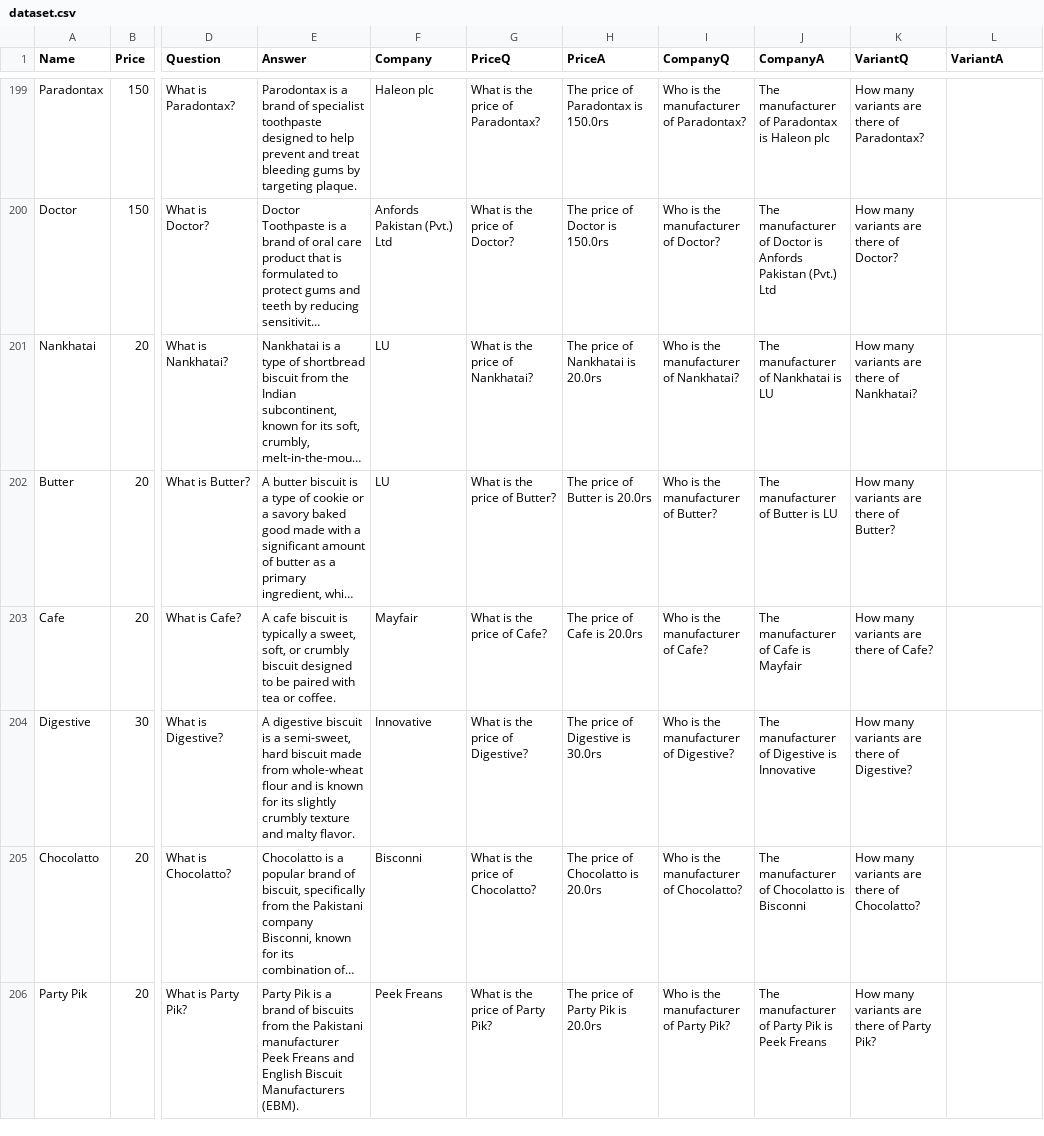
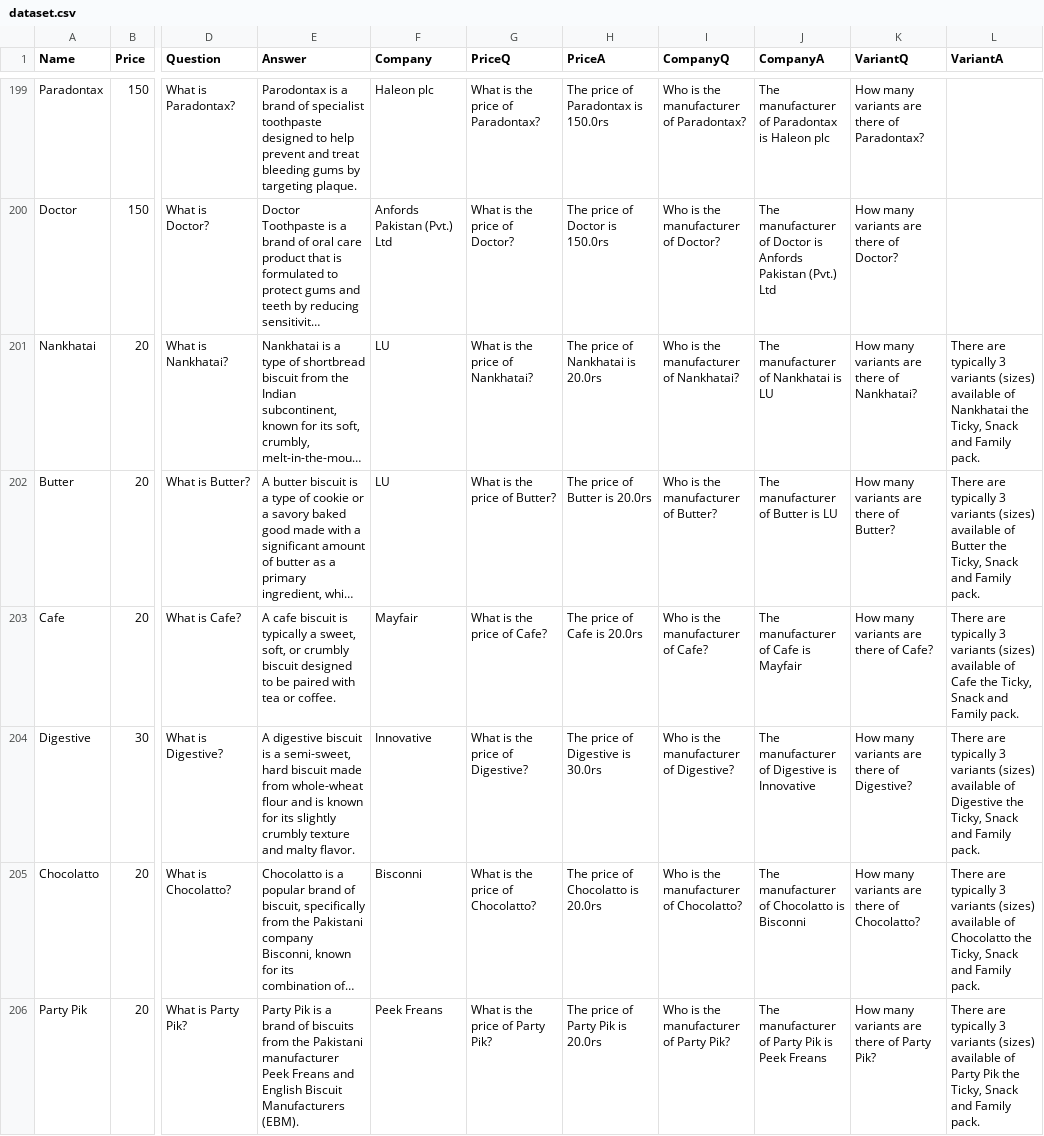
Before and after one commit to Shoaib1345/StoreProAICustomer, a CSV file: dataset.csv, drawn as a sheet; only a part is shown, gaps mark what is left out; long unchanged cells end in …; the diff covers the shown part only; the diff names each change by its address in the sheet, - before the commit and + after, or states it on an @@ line.

```diff
--- a/dataset.csv
+++ b/dataset.csv
-L201 (VariantA): (empty)
+L201 (VariantA): There are typically 3 variants (sizes) available of Nankhatai the Ticky, Snack and Family pack.
-L202 (VariantA): (empty)
+L202 (VariantA): There are typically 3 variants (sizes) available of Butter the Ticky, Snack and Family pack.
-L203 (VariantA): (empty)
+L203 (VariantA): There are typically 3 variants (sizes) available of Cafe the Ticky, Snack and Family pack.
-L204 (VariantA): (empty)
+L204 (VariantA): There are typically 3 variants (sizes) available of Digestive the Ticky, Snack and Family pack.
-L205 (VariantA): (empty)
+L205 (VariantA): There are typically 3 variants (sizes) available of Chocolatto the Ticky, Snack and Family pack.
-L206 (VariantA): (empty)
+L206 (VariantA): There are typically 3 variants (sizes) available of Party Pik the Ticky, Snack and Family pack.
```
Also changed, not shown: 107 edited cells elsewhere in this file.
